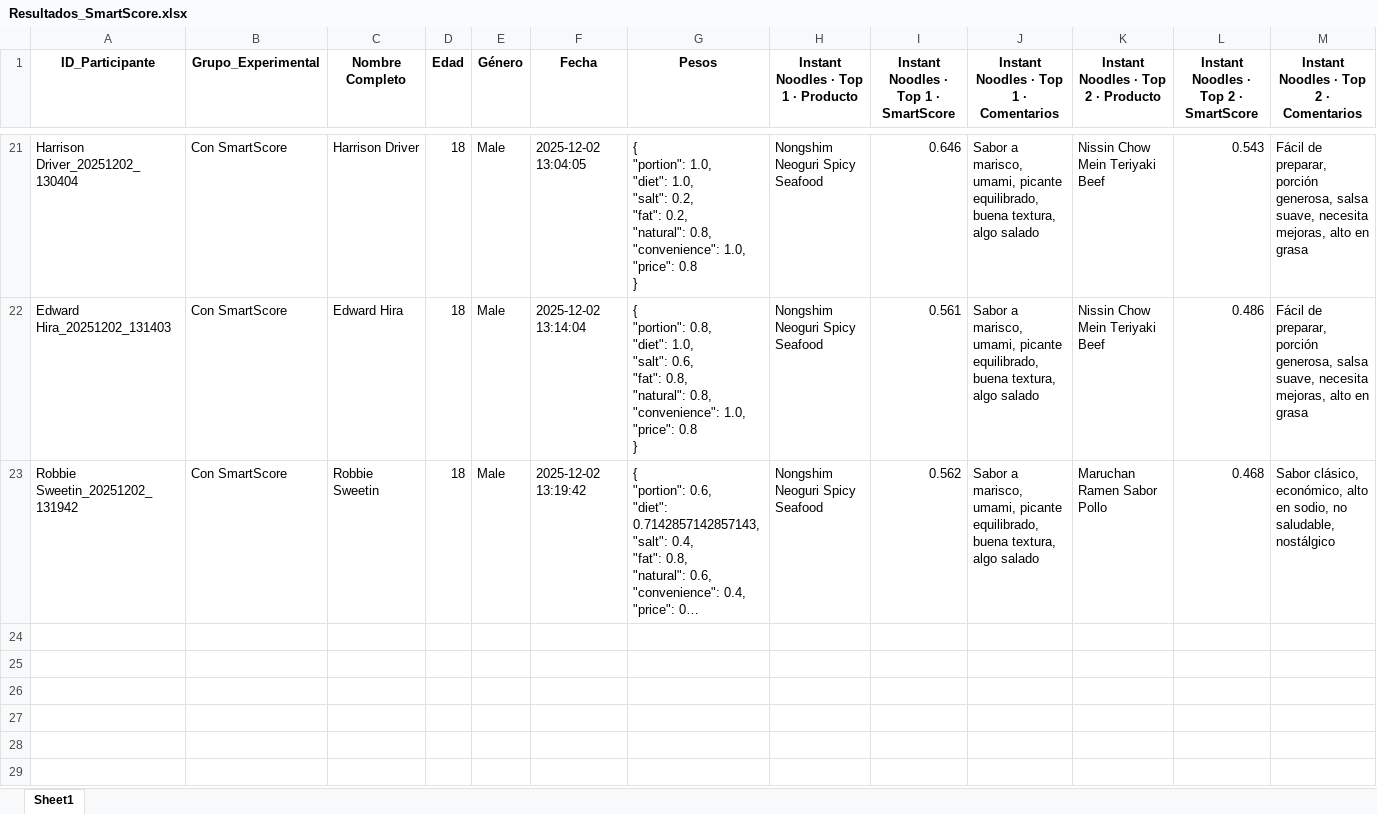
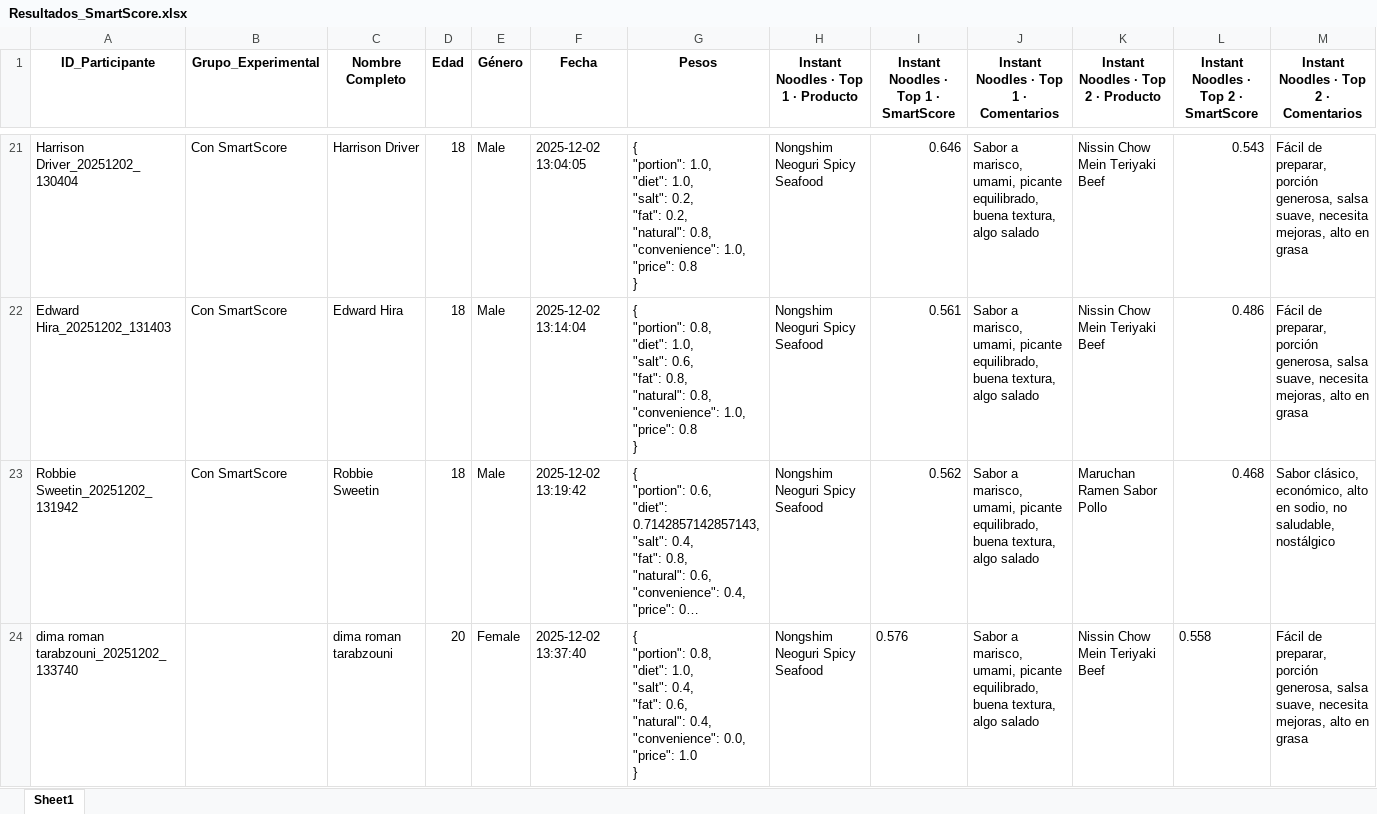
Before and after one commit to SChavavt/app_Estancia, an Excel workbook: Resultados_SmartScore.xlsx, sheet Sheet1, drawn as a sheet; only a part is shown, gaps mark what is left out; long unchanged cells end in …; values as stored, in another font and other column widths than the file's, no borders; rows hold the shown columns only; ↵ is a line break in a cell; the diff names each change by its address in the sheet, - before the commit and + after, or states it on an @@ line.

Commit message:
Actualización SmartScore desde Streamlit (dima roman tarabzouni)

```diff
--- a/Resultados_SmartScore.xlsx (sheet Sheet1)
+++ b/Resultados_SmartScore.xlsx (sheet Sheet1)
+row 24: dima roman tarabzouni_20251202_133740 |  | dima roman tarabzouni | 20 | Female | 2025-12-02 13:37:40 | { ↵ "portion": 0.8, ↵ "diet": 1.0, ↵ "salt": 0.4, ↵ "fat": 0.6, ↵ "natural": 0.4, ↵ "convenience": 0.0, ↵ "price": 1.0 ↵ } | Nongshim Neoguri Spicy Seafood | 0.576 | Sabor a marisco, umami, picante equilibrado, buena textura, algo salado | Nissin Chow Mein Teriyaki Beef | 0.558 | Fácil de preparar, porción generosa, salsa suave, necesita mejoras, alto en grasa
```
